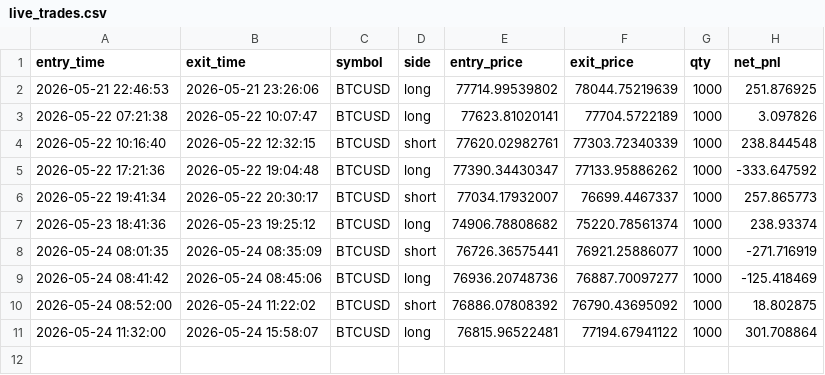
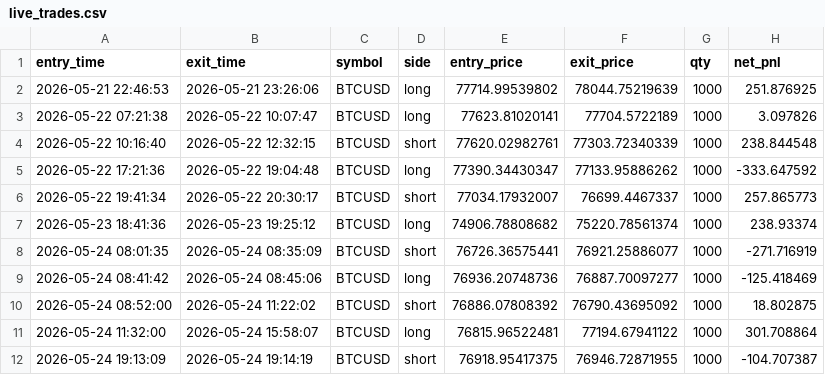
Before and after one commit to shirishaardak/python_crypto_bot, a CSV file: data/price_trend_following_strategy/live_trades.csv, drawn as a sheet; the diff names each change by its address in the sheet, - before the commit and + after, or states it on an @@ line.

Commit message:
auto update

```diff
--- a/data/price_trend_following_strategy/live_trades.csv
+++ b/data/price_trend_following_strategy/live_trades.csv
+row 12: 2026-05-24 19:13:09 | 2026-05-24 19:14:19 | BTCUSD | short | 76918.95417375 | 76946.72871955 | 1000 | -104.707387
```
